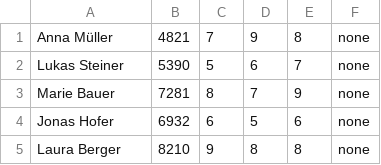
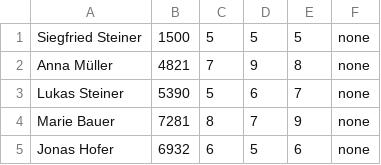
Before and after one commit to Pikmon-Nightvee/CompanyGame, a CSV file: StockmarketCompanyGame/DataCSV/EmployeeData/EmployeeManager.csv, drawn as a sheet; only a part is shown; the shorter side is filled out with more unchanged rows; the diff names each change by its address in the sheet, - before the commit and + after, or states it on an @@ line.

Commit message:
Fixed a bug and added a budget employee

```diff
--- a/StockmarketCompanyGame/DataCSV/EmployeeData/EmployeeManager.csv
+++ b/StockmarketCompanyGame/DataCSV/EmployeeData/EmployeeManager.csv
+row 1: Siegfried Steiner | 1500 | 5 | 5 | 5 | none
```
Also changed, not shown: StockmarketCompanyGame/DataCSV/EmployeeData/UnemployedEmployees.csv, 3 other files.
